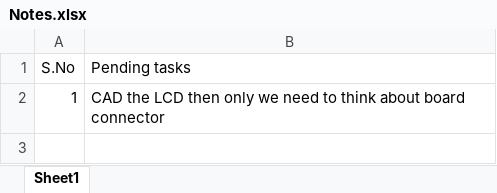
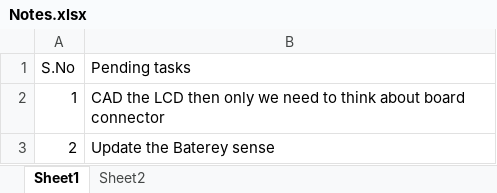
Before and after one commit to Krishnawa/BEEWATCH, an Excel workbook: Kicad/BEEWATCH MK2/Doc/Notes.xlsx, sheet Sheet1, drawn as a sheet; values as stored, in another font and other column widths than the file's, no borders; the diff names each change by its address in the sheet, - before the commit and + after, or states it on an @@ line.

```diff
--- a/Kicad/BEEWATCH MK2/Doc/Notes.xlsx (sheet Sheet1)
+++ b/Kicad/BEEWATCH MK2/Doc/Notes.xlsx (sheet Sheet1)
+sheet tab: Sheet2
+row 3: 2 | Update the Baterey sense
```
Also changed, not shown: 44 other files.
